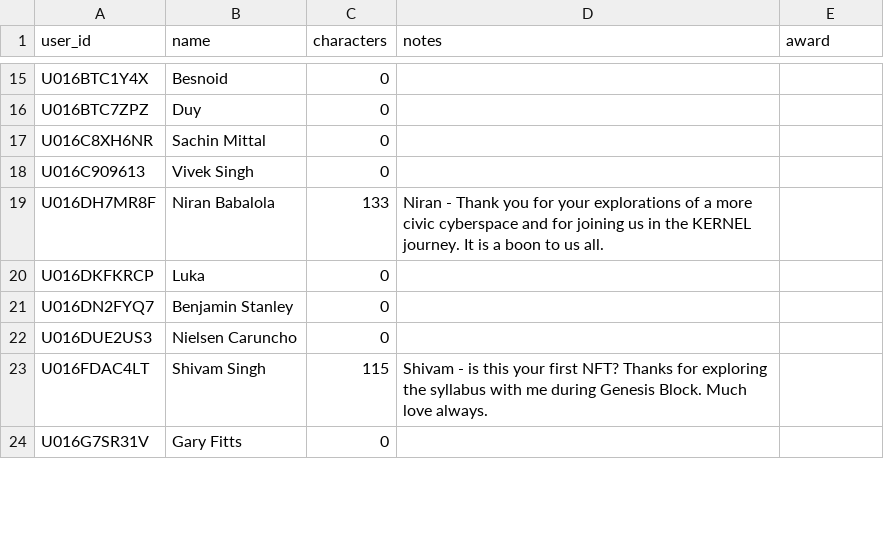
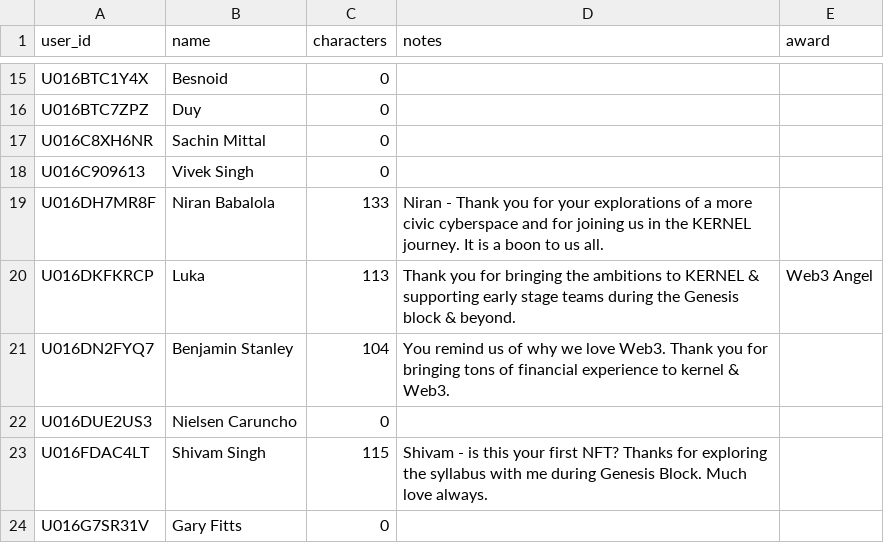
Before and after one commit to angelagilhotra/kernel-api, a CSV file: gift/data/award_notes.csv, drawn as a sheet; only a part is shown, gaps mark what is left out; the diff covers the shown part only.

```diff
--- a/gift/data/award_notes.csv
+++ b/gift/data/award_notes.csv
@@ -19,4 +19,4 @@ U016C909613,Vivek Singh,0,,
 U016DH7MR8F,Niran Babalola,133,Niran - Thank you for your explorations of a more civic cyberspace and for joining us in the KERNEL journey. It is a boon to us all. ,
-U016DKFKRCP,Luka,0,,
-U016DN2FYQ7,Benjamin Stanley,0,,
+U016DKFKRCP,Luka,113,Thank you for bringing the ambitions to  KERNEL & supporting early stage teams during the Genesis block & beyond.,Web3 Angel
+U016DN2FYQ7,Benjamin Stanley,104,You remind us of why we love Web3. Thank you for bringing tons of financial experience to kernel & Web3.,
 U016DUE2US3,Nielsen Caruncho,0,,
```
Also changed, not shown: 83 edited cells elsewhere in this file, 12 other files.
